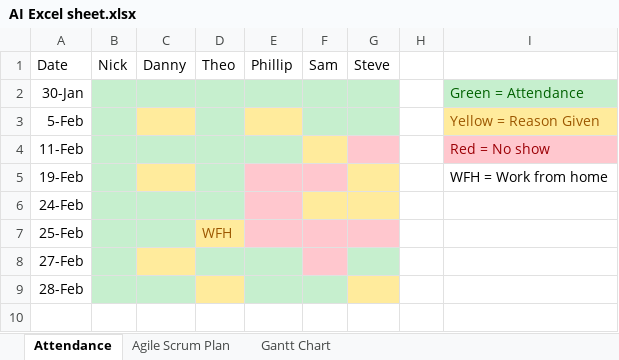
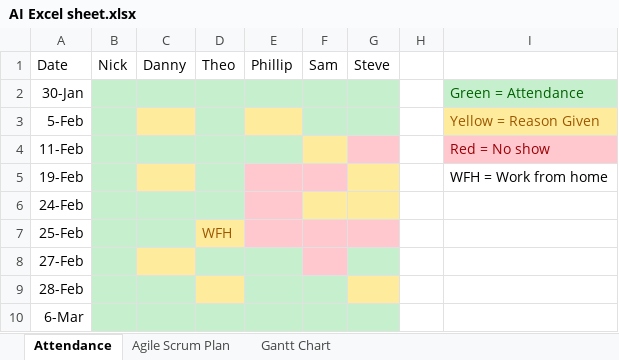
Before and after one commit to nike-sh/AI-Sim-Project, an Excel workbook: Documents/AI Excel sheet.xlsx, sheet Attendance, drawn as a sheet; values as stored, in another font and other column widths than the file's, no borders; the diff names each change by its address in the sheet, - before the commit and + after, or states it on an @@ line.

```diff
--- a/Documents/AI Excel sheet.xlsx (sheet Attendance)
+++ b/Documents/AI Excel sheet.xlsx (sheet Attendance)
+row 10: 6-Mar
```
Also changed, not shown: sheet Gantt Chart, 3 other files.
